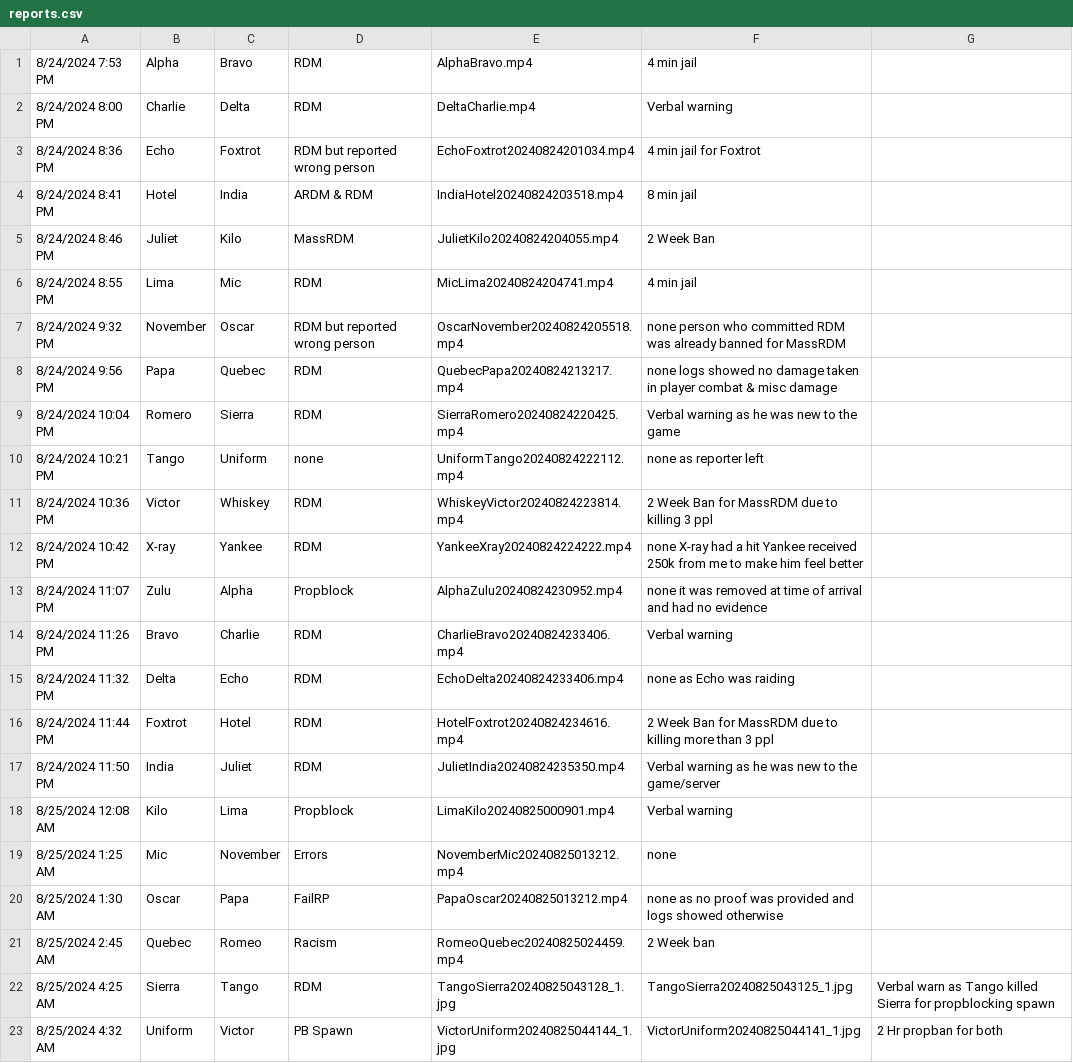
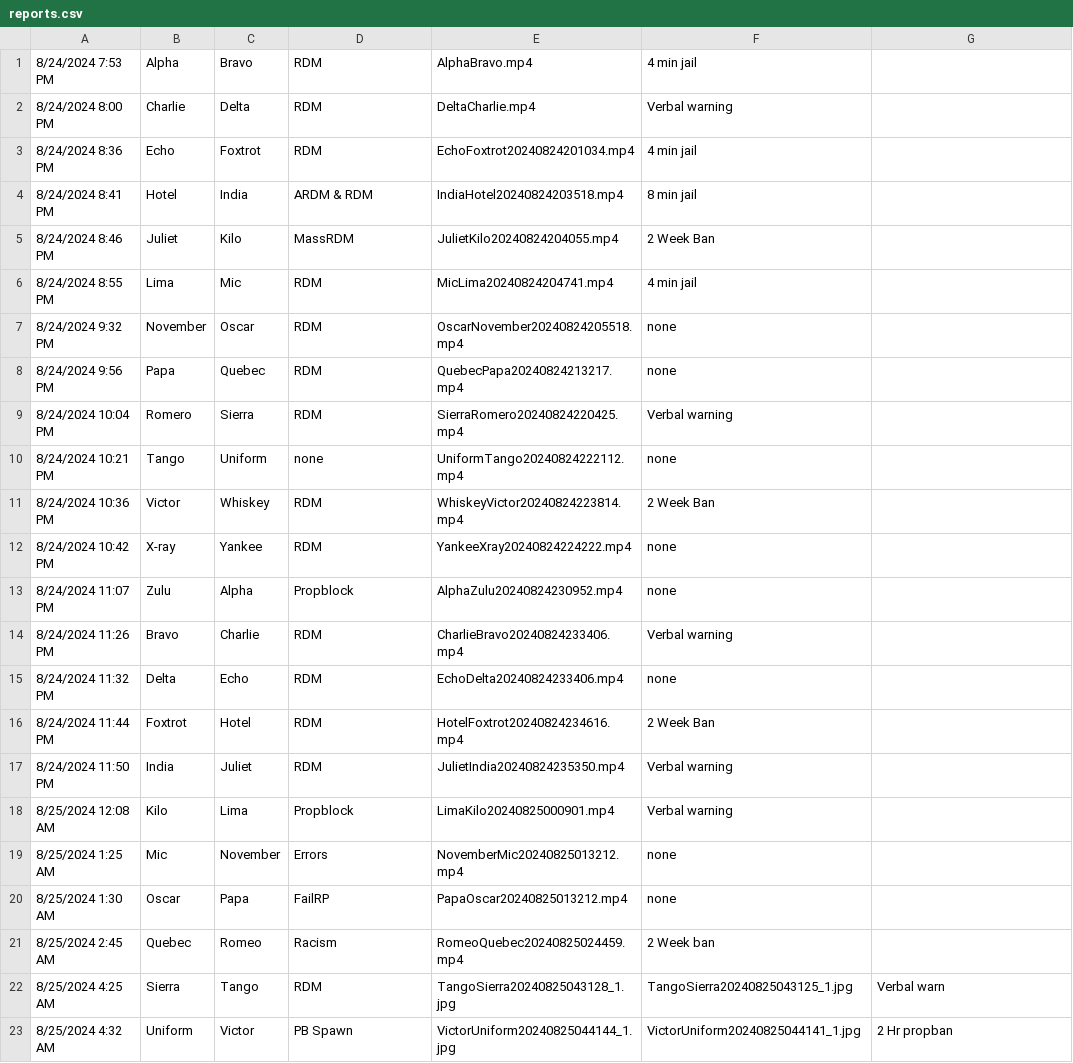
Before and after one commit to ifBars/gmod-report-database, a CSV file: reports.csv, drawn as a sheet.

Commit message:
Update reports.csv

```diff
--- a/reports.csv
+++ b/reports.csv
@@ -2,3 +2,3 @@
 8/24/2024 8:00 PM,Charlie,Delta,RDM,DeltaCharlie.mp4,Verbal warning
-8/24/2024 8:36 PM,Echo,Foxtrot,RDM but reported wrong person,EchoFoxtrot20240824201034.mp4,4 min jail for Foxtrot
+8/24/2024 8:36 PM,Echo,Foxtrot,RDM,EchoFoxtrot20240824201034.mp4,4 min jail
 8/24/2024 8:41 PM,Hotel,India,ARDM & RDM,IndiaHotel20240824203518.mp4,8 min jail
@@ -6,18 +6,18 @@
 8/24/2024 8:55 PM,Lima,Mic,RDM,MicLima20240824204741.mp4,4 min jail
-8/24/2024 9:32 PM,November,Oscar,RDM but reported wrong person,OscarNovember20240824205518.mp4,none person who committed RDM was already banned for MassRDM
-8/24/2024 9:56 PM,Papa,Quebec,RDM,QuebecPapa20240824213217.mp4,none logs showed no damage taken in player combat & misc damage
-8/24/2024 10:04 PM,Romero,Sierra,RDM,SierraRomero20240824220425.mp4,Verbal warning as he was new to the game
-8/24/2024 10:21 PM,Tango,Uniform,none,UniformTango20240824222112.mp4,none as reporter left
-8/24/2024 10:36 PM,Victor,Whiskey,RDM,WhiskeyVictor20240824223814.mp4,2 Week Ban for MassRDM due to killing 3 ppl
-8/24/2024 10:42 PM,X-ray,Yankee,RDM,YankeeXray20240824224222.mp4,none X-ray had a hit Yankee received 250k from me to make him feel better
-8/24/2024 11:07 PM,Zulu,Alpha,Propblock,AlphaZulu20240824230952.mp4,none it was removed at time of arrival and had no evidence
+8/24/2024 9:32 PM,November,Oscar,RDM,OscarNovember20240824205518.mp4,none
+8/24/2024 9:56 PM,Papa,Quebec,RDM,QuebecPapa20240824213217.mp4,none
+8/24/2024 10:04 PM,Romero,Sierra,RDM,SierraRomero20240824220425.mp4,Verbal warning
+8/24/2024 10:21 PM,Tango,Uniform,none,UniformTango20240824222112.mp4,none
+8/24/2024 10:36 PM,Victor,Whiskey,RDM,WhiskeyVictor20240824223814.mp4,2 Week Ban
+8/24/2024 10:42 PM,X-ray,Yankee,RDM,YankeeXray20240824224222.mp4,none
+8/24/2024 11:07 PM,Zulu,Alpha,Propblock,AlphaZulu20240824230952.mp4,none
 8/24/2024 11:26 PM,Bravo,Charlie,RDM,CharlieBravo20240824233406.mp4,Verbal warning
-8/24/2024 11:32 PM,Delta,Echo,RDM,EchoDelta20240824233406.mp4,none as Echo was raiding
-8/24/2024 11:44 PM,Foxtrot,Hotel,RDM,HotelFoxtrot20240824234616.mp4,2 Week Ban for MassRDM due to killing more than 3 ppl
-8/24/2024 11:50 PM,India,Juliet,RDM,JulietIndia20240824235350.mp4,Verbal warning as he was new to the game/server
+8/24/2024 11:32 PM,Delta,Echo,RDM,EchoDelta20240824233406.mp4,none
+8/24/2024 11:44 PM,Foxtrot,Hotel,RDM,HotelFoxtrot20240824234616.mp4,2 Week Ban
+8/24/2024 11:50 PM,India,Juliet,RDM,JulietIndia20240824235350.mp4,Verbal warning
 8/25/2024 12:08 AM,Kilo,Lima,Propblock,LimaKilo20240825000901.mp4,Verbal warning
 8/25/2024 1:25 AM,Mic,November,Errors,NovemberMic20240825013212.mp4,none
-8/25/2024 1:30 AM,Oscar,Papa,FailRP,PapaOscar20240825013212.mp4,none as no proof was provided and logs showed otherwise
+8/25/2024 1:30 AM,Oscar,Papa,FailRP,PapaOscar20240825013212.mp4,none
 8/25/2024 2:45 AM,Quebec,Romeo,Racism,RomeoQuebec20240825024459.mp4,2 Week ban
-8/25/2024 4:25 AM,Sierra,Tango,RDM,TangoSierra20240825043128_1.jpg,TangoSierra20240825043125_1.jpg,Verbal warn as Tango killed Sierra for propblocking spawn
-8/25/2024 4:32 AM,Uniform,Victor,PB Spawn,VictorUniform20240825044144_1.jpg,VictorUniform20240825044141_1.jpg,2 Hr propban for both
+8/25/2024 4:25 AM,Sierra,Tango,RDM,TangoSierra20240825043128_1.jpg,TangoSierra20240825043125_1.jpg,Verbal warn
+8/25/2024 4:32 AM,Uniform,Victor,PB Spawn,VictorUniform20240825044144_1.jpg,VictorUniform20240825044141_1.jpg,2 Hr propban
```
